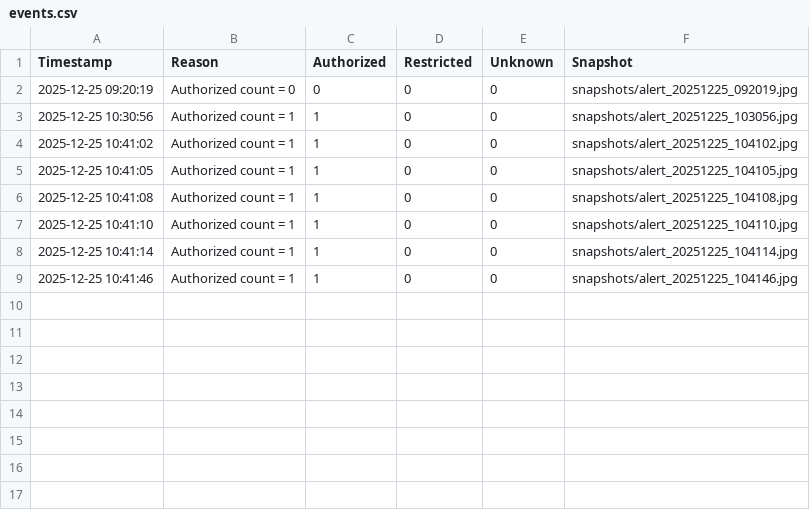
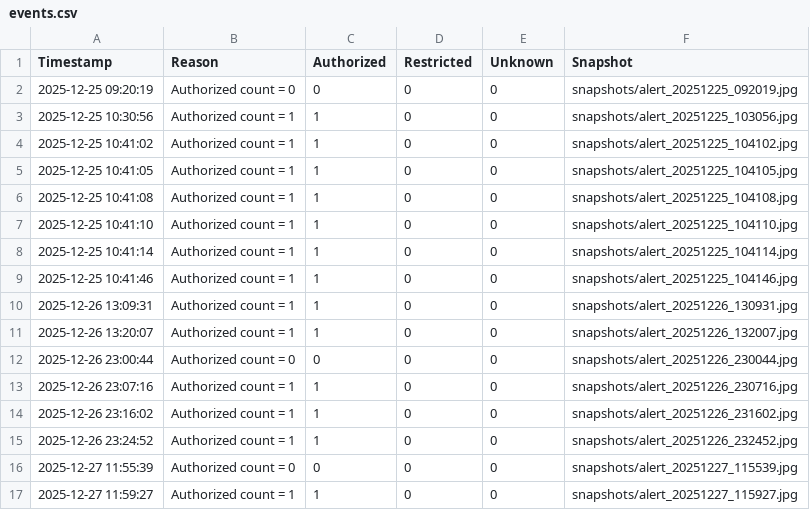
Before and after one commit to Akarsher/surveillance_security, a CSV file: logs/events.csv, drawn as a sheet.

Commit message:
popup alert in events page.

```diff
--- a/logs/events.csv
+++ b/logs/events.csv
@@ -9 +9,9 @@ Timestamp,Reason,Authorized,Restricted,Unknown,Snapshot
 2025-12-25 10:41:46,Authorized count = 1,1,0,0,snapshots/alert_20251225_104146.jpg
+2025-12-26 13:09:31,Authorized count = 1,1,0,0,snapshots/alert_20251226_130931.jpg
+2025-12-26 13:20:07,Authorized count = 1,1,0,0,snapshots/alert_20251226_132007.jpg
+2025-12-26 23:00:44,Authorized count = 0,0,0,0,snapshots/alert_20251226_230044.jpg
+2025-12-26 23:07:16,Authorized count = 1,1,0,0,snapshots/alert_20251226_230716.jpg
+2025-12-26 23:16:02,Authorized count = 1,1,0,0,snapshots/alert_20251226_231602.jpg
+2025-12-26 23:24:52,Authorized count = 1,1,0,0,snapshots/alert_20251226_232452.jpg
+2025-12-27 11:55:39,Authorized count = 0,0,0,0,snapshots/alert_20251227_115539.jpg
+2025-12-27 11:59:27,Authorized count = 1,1,0,0,snapshots/alert_20251227_115927.jpg
```
Also changed, not shown: 9 other files.
